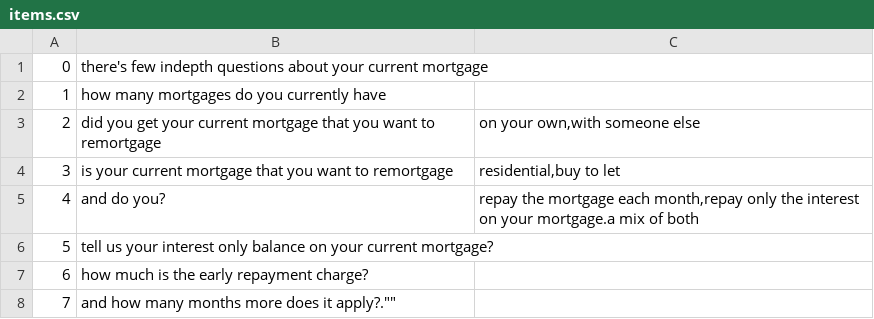
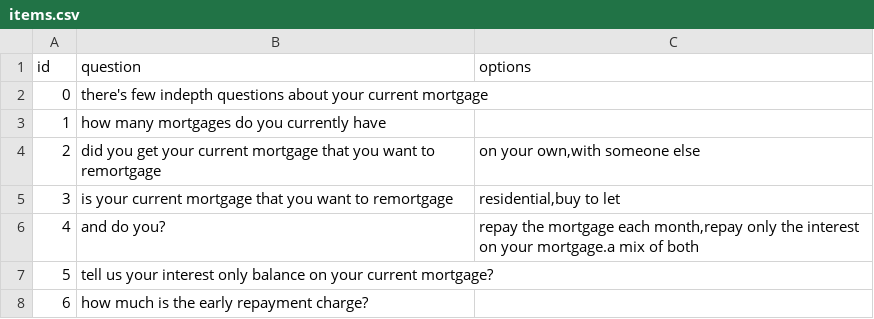
Before and after one commit to no-glue/nodejs_branching, a CSV file: items.csv, drawn as a sheet; only a part is shown; the shorter side is filled out with more unchanged rows.

Commit message:
items

```diff
--- a/items.csv
+++ b/items.csv
@@ -1 +1,2 @@
+id,question,options
 0,there's few indepth questions about your current mortgage,""
```
